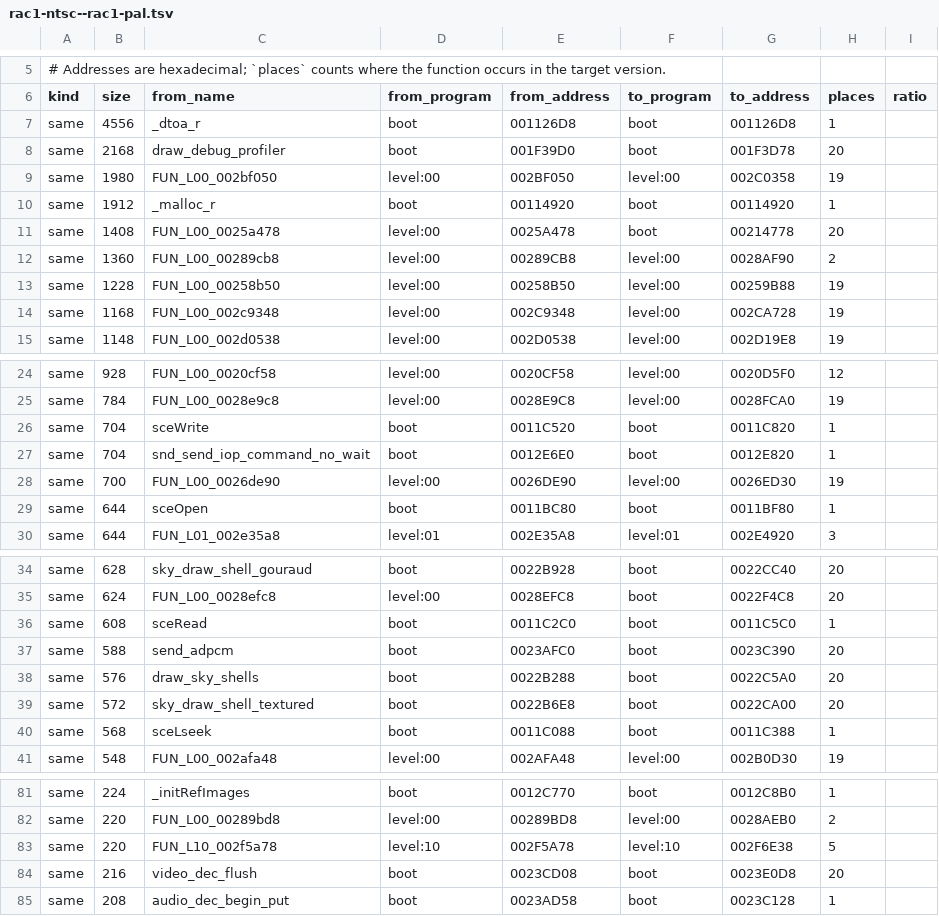
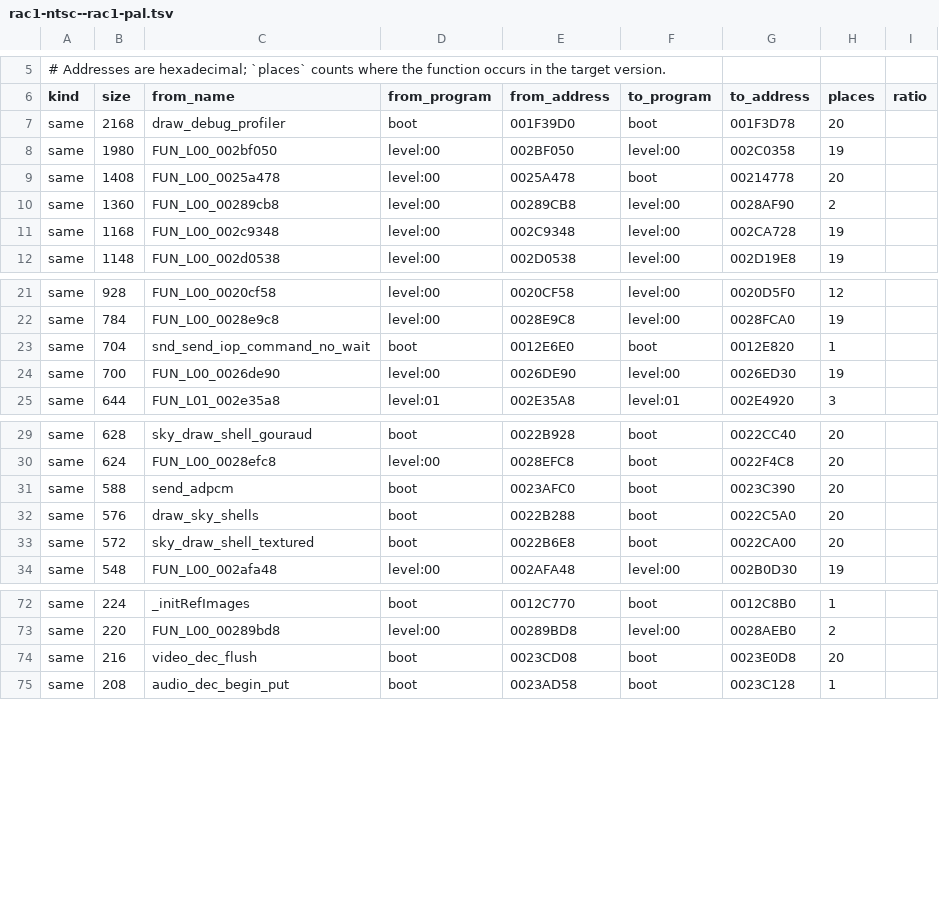
Before and after one commit to DrLegitamate/OpenRAC, a TSV file: shared/xmap/ports/rac1-ntsc--rac1-pal.tsv, drawn as a sheet; only a part is shown, gaps mark what is left out; the diff covers the shown part only; the diff names each change by its address in the sheet, - before the commit and + after, or states it on an @@ line.

```diff
--- a/shared/xmap/ports/rac1-ntsc--rac1-pal.tsv
+++ b/shared/xmap/ports/rac1-ntsc--rac1-pal.tsv
-row 7: same | 4556 | _dtoa_r | boot | 001126D8 | boot | 001126D8 | 1
-row 10: same | 1912 | _malloc_r | boot | 00114920 | boot | 00114920 | 1
-row 13: same | 1228 | FUN_L00_00258b50 | level:00 | 00258B50 | level:00 | 00259B88 | 19
-row 26: same | 704 | sceWrite | boot | 0011C520 | boot | 0011C820 | 1
-row 29: same | 644 | sceOpen | boot | 0011BC80 | boot | 0011BF80 | 1
-row 36: same | 608 | sceRead | boot | 0011C2C0 | boot | 0011C5C0 | 1
-row 40: same | 568 | sceLseek | boot | 0011C088 | boot | 0011C388 | 1
-row 83: same | 220 | FUN_L10_002f5a78 | level:10 | 002F5A78 | level:10 | 002F6E38 | 5
```
Also changed, not shown: 6 removed rows elsewhere in this file, shared/xmap/functions.tsv, shared/xmap/ports/rac1-pal--rac2-ntsc.tsv, 24 other files.
